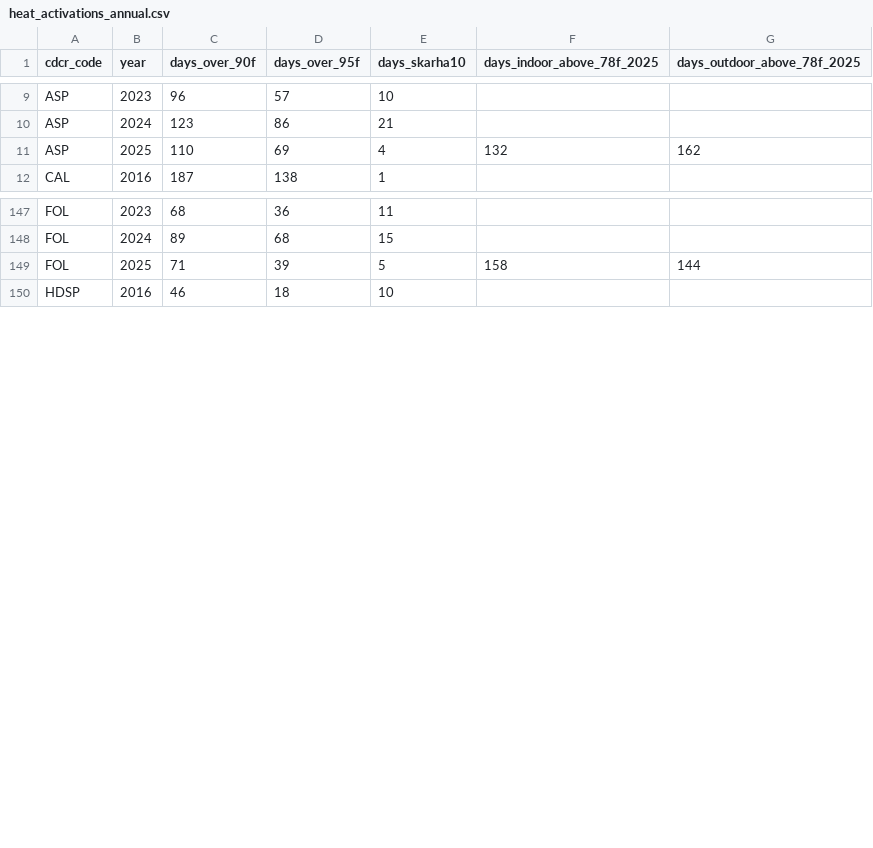
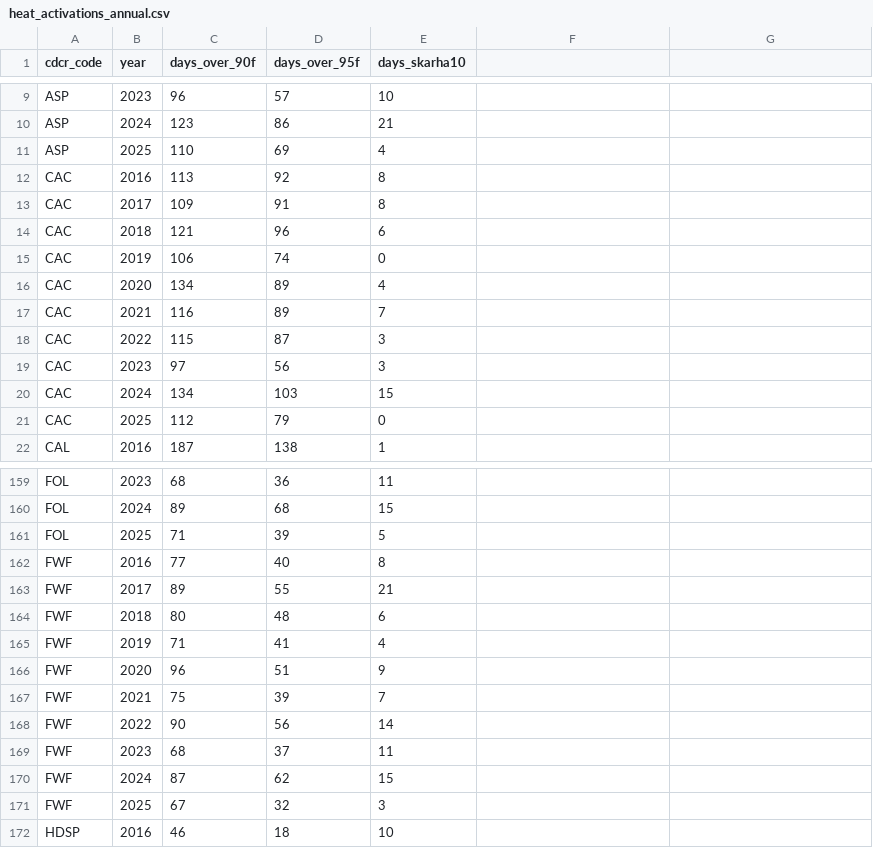
Before and after one commit to mbecica/cdcr_prison_heat_index, a CSV file: gridmet/data/heat_activations_annual.csv, drawn as a sheet; only a part is shown, gaps mark what is left out; the diff covers the shown part only.

```diff
--- a/gridmet/data/heat_activations_annual.csv
+++ b/gridmet/data/heat_activations_annual.csv
@@ -1 +1 @@
-cdcr_code,year,days_over_90f,days_over_95f,days_skarha10,days_indoor_above_78f_2025,days_outdoor_above_78f_2025
+cdcr_code,year,days_over_90f,days_over_95f,days_skarha10
@@ -11 +11,11 @@ ASP,2024,123,86,21,,
-ASP,2025,110,69,4,132,162
+ASP,2025,110,69,4
+CAC,2016,113,92,8
+CAC,2017,109,91,8
+CAC,2018,121,96,6
+CAC,2019,106,74,0
+CAC,2020,134,89,4
+CAC,2021,116,89,7
+CAC,2022,115,87,3
+CAC,2023,97,56,3
+CAC,2024,134,103,15
+CAC,2025,112,79,0
@@ -149 +161,11 @@ FOL,2024,89,68,15,,
-FOL,2025,71,39,5,158,144
+FOL,2025,71,39,5
+FWF,2016,77,40,8
+FWF,2017,89,55,21
+FWF,2018,80,48,6
+FWF,2019,71,41,4
+FWF,2020,96,51,9
+FWF,2021,75,39,7
+FWF,2022,90,56,14
+FWF,2023,68,37,11
+FWF,2024,87,62,15
+FWF,2025,67,32,3
```
Also changed, not shown: 2 added rows and 58 edited cells elsewhere in this file, gridmet/data/heat_activations_monthly.csv, 1 other file.
